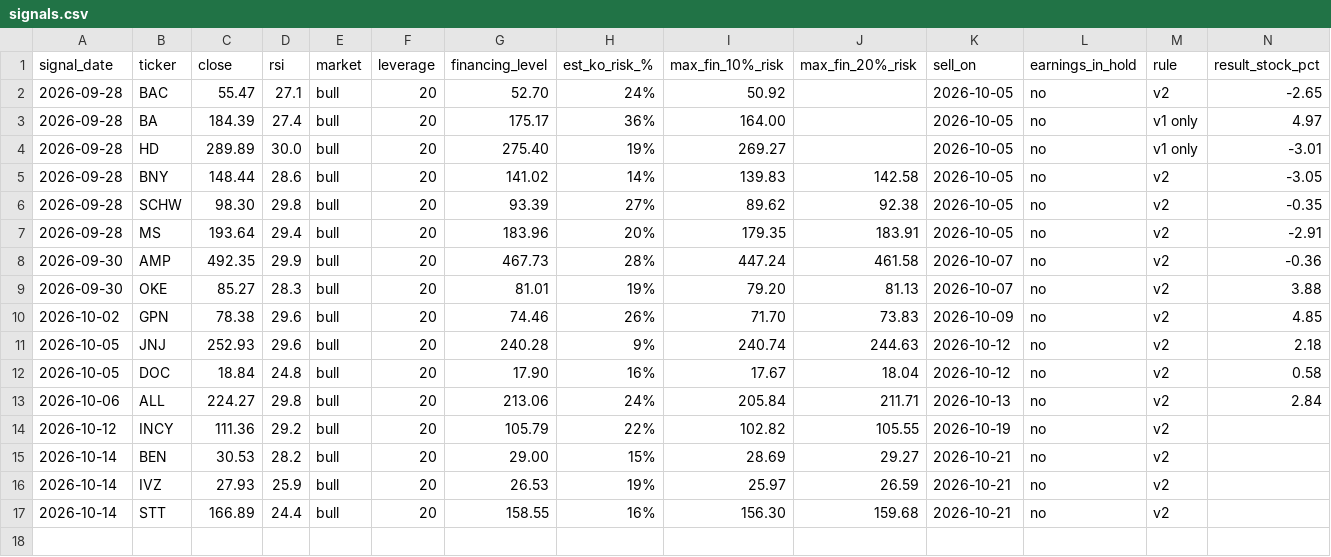
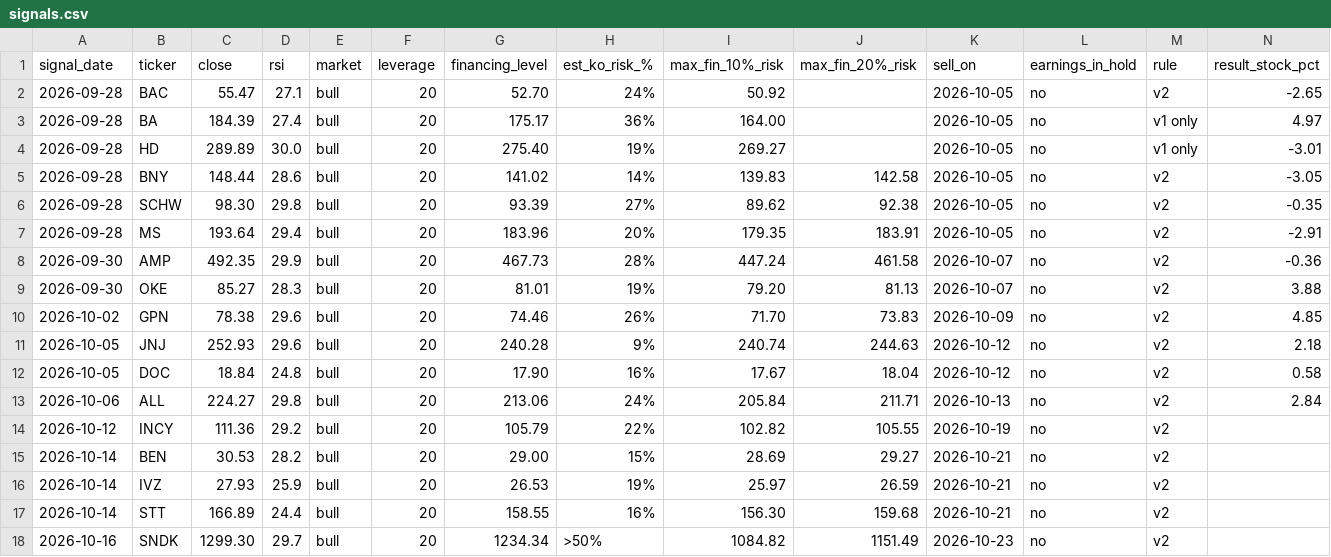
Before and after one commit to vriken/market-flows, a CSV file: rsi-turbo/data/signals.csv, drawn as a sheet; only a part is shown; rows hold the shown columns only; the diff names each change by its address in the sheet, - before the commit and + after, or states it on an @@ line.

```diff
--- a/rsi-turbo/data/signals.csv
+++ b/rsi-turbo/data/signals.csv
+row 18: 2026-10-16 | SNDK | 1299.30 | 29.7 | bull | 20 | 1234.34 | >50% | 1084.82 | 1151.49 | 2026-10-23 | no | v2
```
Also changed, not shown: 3 other files.
